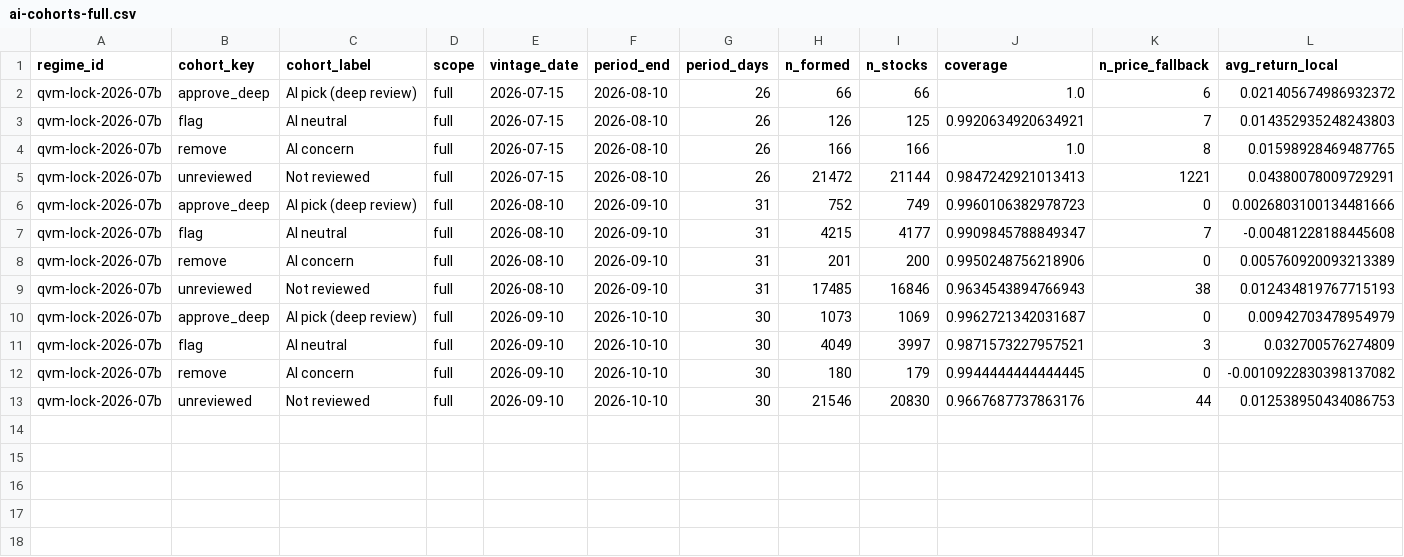
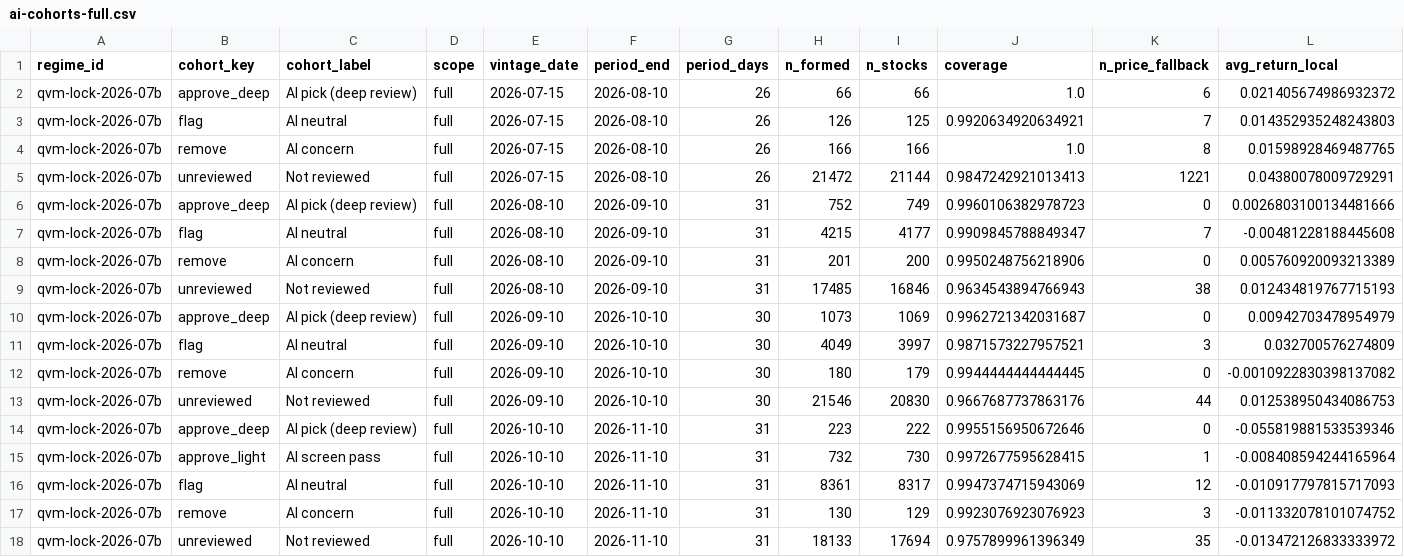
Before and after one commit to gavintan777/moatmap-data, a CSV file: data/decile-tracker/ai-cohorts-full.csv, drawn as a sheet; only a part is shown; rows hold the shown columns only; the diff names each change by its address in the sheet, - before the commit and + after, or states it on an @@ line.

```diff
--- a/data/decile-tracker/ai-cohorts-full.csv
+++ b/data/decile-tracker/ai-cohorts-full.csv
+row 14: qvm-lock-2026-07b | approve_deep | AI pick (deep review) | full | 2026-10-10 | 2026-11-10 | 31 | 223 | 222 | 0.9955156950672646 | 0 | -0.055819881533539346
+row 15: qvm-lock-2026-07b | approve_light | AI screen pass | full | 2026-10-10 | 2026-11-10 | 31 | 732 | 730 | 0.9972677595628415 | 1 | -0.008408594244165964
+row 16: qvm-lock-2026-07b | flag | AI neutral | full | 2026-10-10 | 2026-11-10 | 31 | 8361 | 8317 | 0.9947374715943069 | 12 | -0.010917797815717093
+row 17: qvm-lock-2026-07b | remove | AI concern | full | 2026-10-10 | 2026-11-10 | 31 | 130 | 129 | 0.9923076923076923 | 3 | -0.011332078101074752
+row 18: qvm-lock-2026-07b | unreviewed | Not reviewed | full | 2026-10-10 | 2026-11-10 | 31 | 18133 | 17694 | 0.9757899961396349 | 35 | -0.013472126833333972
```
Also changed, not shown: data/decile-tracker/ai-cohorts-investable.csv, data/decile-tracker/summary-full.csv, 6 other files.
